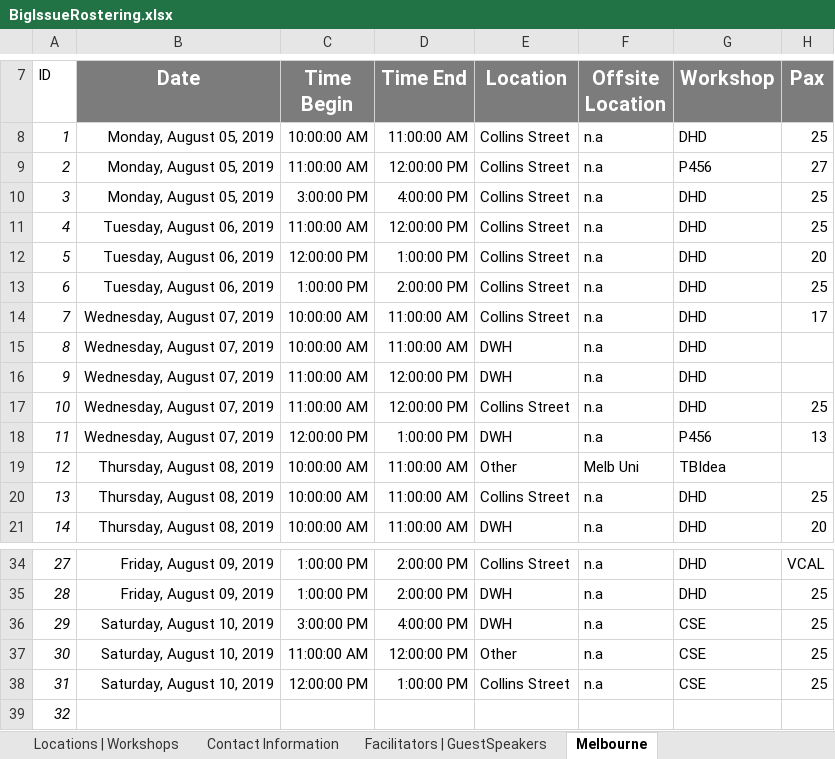
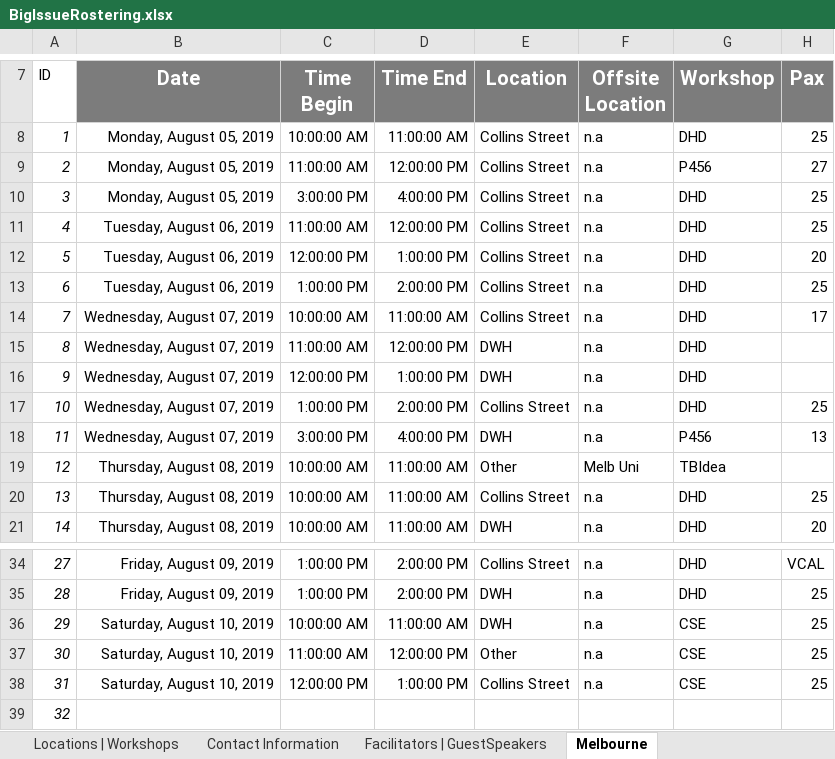
Before and after one commit to omjadas/swen90014-2019-bi-bilby, an Excel workbook: src/ExcelSheetIO/BigIssueRostering.xlsx, sheet Melbourne, drawn as a sheet; only a part is shown, gaps mark what is left out; values as stored, in another font and other column widths than the file's, no borders; charts and pictures not drawn; the diff names each change by its address in the sheet, - before the commit and + after, or states it on an @@ line.

Commit message:
Update BigIssueRostering.xlsx

```diff
--- a/src/ExcelSheetIO/BigIssueRostering.xlsx (sheet Melbourne)
+++ b/src/ExcelSheetIO/BigIssueRostering.xlsx (sheet Melbourne)
-C15 (Time Begin): 10:00:00 AM
+C15 (Time Begin): 11:00:00 AM
-D15 (Time End): 11:00:00 AM
+D15 (Time End): 12:00:00 PM
-C16 (Time Begin): 11:00:00 AM
+C16 (Time Begin): 12:00:00 PM
-D16 (Time End): 12:00:00 PM
+D16 (Time End): 1:00:00 PM
-C17 (Time Begin): 11:00:00 AM
+C17 (Time Begin): 1:00:00 PM
-D17 (Time End): 12:00:00 PM
+D17 (Time End): 2:00:00 PM
-C18 (Time Begin): 12:00:00 PM
+C18 (Time Begin): 3:00:00 PM
-D18 (Time End): 1:00:00 PM
+D18 (Time End): 4:00:00 PM
-C36 (Time Begin): 3:00:00 PM
+C36 (Time Begin): 10:00:00 AM
-D36 (Time End): 4:00:00 PM
+D36 (Time End): 11:00:00 AM
```
